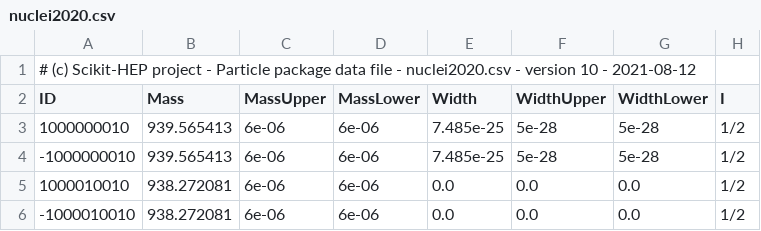
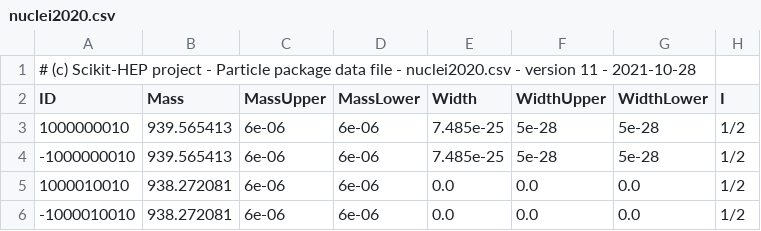
Before and after one commit to scikit-hep/particle, a CSV file: src/particle/data/nuclei2020.csv, drawn as a sheet; only a part is shown; the diff names each change by its address in the sheet, - before the commit and + after, or states it on an @@ line.

```diff
--- a/src/particle/data/nuclei2020.csv
+++ b/src/particle/data/nuclei2020.csv
-A1 (ID): …- version 10 - 2021-08-12
+A1 (ID): …- version 11 - 2021-10-28
```
Also changed, not shown: src/particle/data/particle2019.csv, src/particle/data/particle2020.csv, 13 other files.
